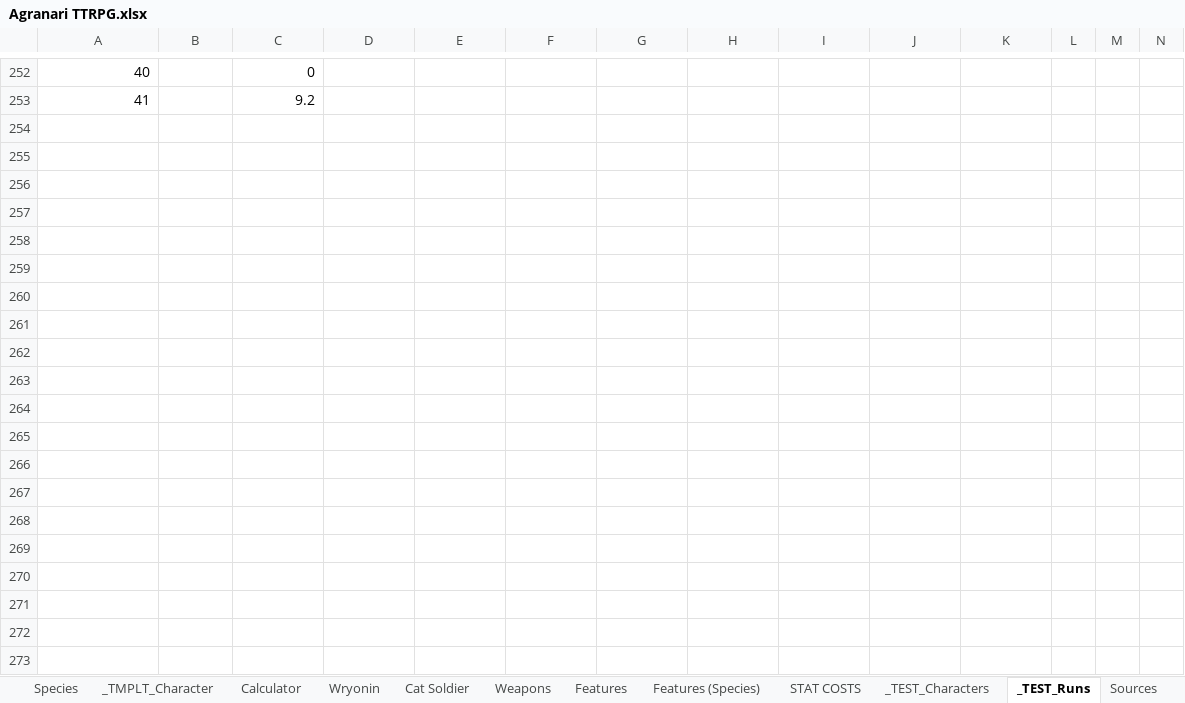
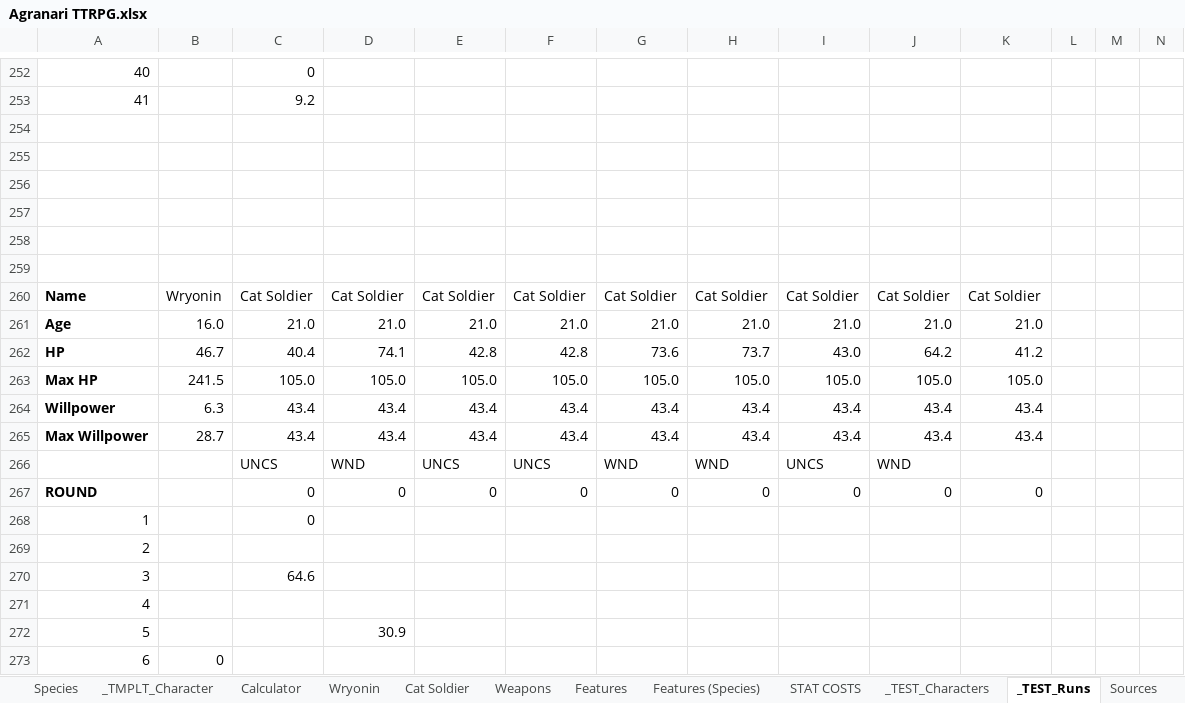
Before and after one commit to shieldgenerator7/AgranariTTRPG, an Excel workbook: Agranari TTRPG.xlsx, sheet _TEST_Runs, drawn as a sheet; only a part is shown, gaps mark what is left out; values as stored, in another font and other column widths than the file's, no borders; rows hold the shown columns only; the diff covers the shown part only; the diff names each change by its address in the sheet, - before the commit and + after, or states it on an @@ line.

Commit message:
Update combat calculator & test it

```diff
--- a/Agranari TTRPG.xlsx (sheet _TEST_Runs)
+++ b/Agranari TTRPG.xlsx (sheet _TEST_Runs)
+row 254: (empty)
+row 255: (empty)
+row 256: (empty)
+row 257: (empty)
+row 258: (empty)
+row 259: (empty)
+row 260: Name | Wryonin | Cat Soldier | Cat Soldier | Cat Soldier | Cat Soldier | Cat Soldier | Cat Soldier | Cat Soldier | Cat Soldier | Cat Soldier
+row 261: Age | 16.0 | 21.0 | 21.0 | 21.0 | 21.0 | 21.0 | 21.0 | 21.0 | 21.0 | 21.0
+row 262: HP | 46.7 | 40.4 | 74.1 | 42.8 | 42.8 | 73.6 | 73.7 | 43.0 | 64.2 | 41.2
+row 263: Max HP | 241.5 | 105.0 | 105.0 | 105.0 | 105.0 | 105.0 | 105.0 | 105.0 | 105.0 | 105.0
+row 264: Willpower | 6.3 | 43.4 | 43.4 | 43.4 | 43.4 | 43.4 | 43.4 | 43.4 | 43.4 | 43.4
+row 265: Max Willpower | 28.7 | 43.4 | 43.4 | 43.4 | 43.4 | 43.4 | 43.4 | 43.4 | 43.4 | 43.4
+row 266:  |  | UNCS | WND | UNCS | UNCS | WND | WND | UNCS | WND
+row 267: ROUND |  | 0 | 0 | 0 | 0 | 0 | 0 | 0 | 0 | 0
+row 268: 1 |  | 0
+row 269: 2
+row 270: 3 |  | 64.6
+row 271: 4
+row 272: 5 |  |  | 30.9
+row 273: 6 | 0
```
Also changed, not shown: 59 added rows elsewhere in this sheet, sheet Calculator, sheet Wryonin, hidden cells.
